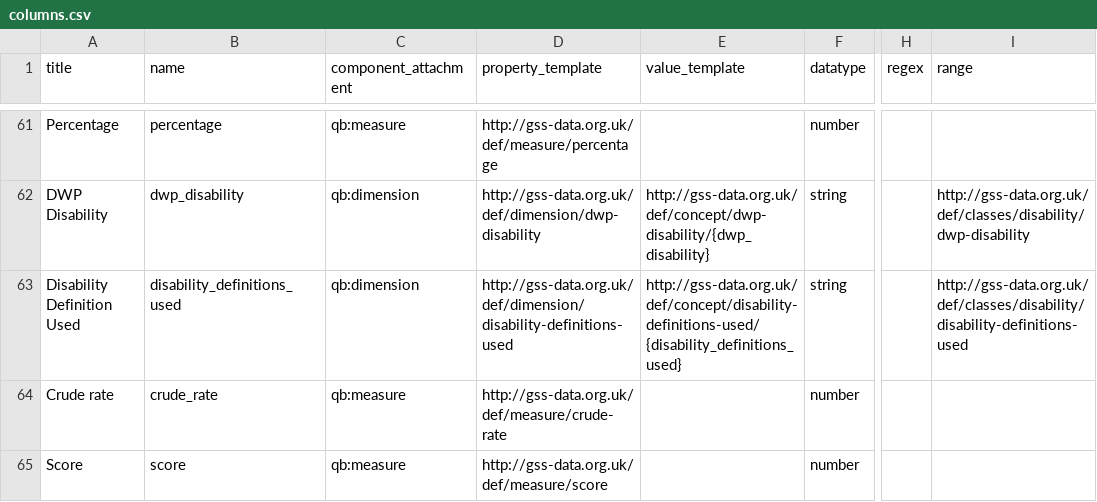
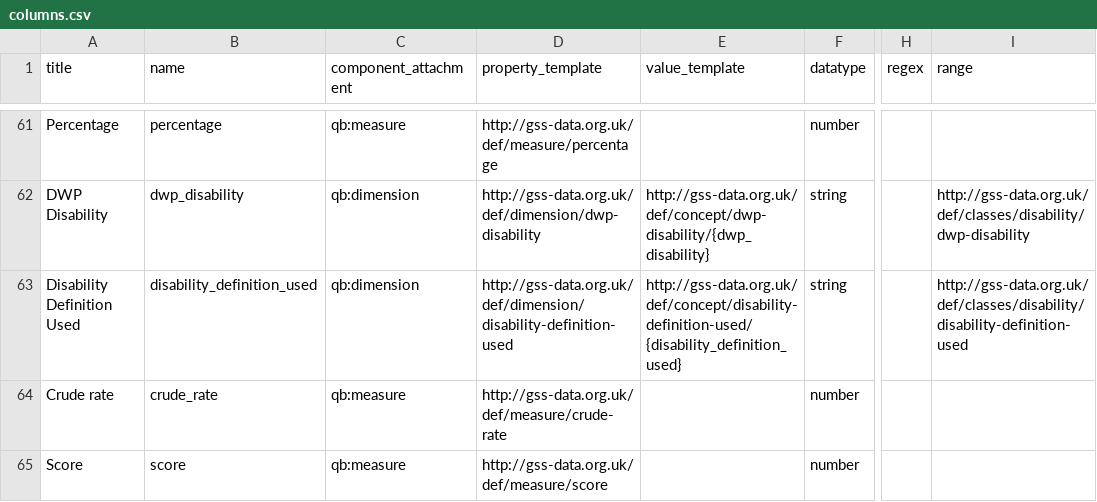
Before and after one commit to GSS-Cogs/family-disability, a CSV file: reference/columns.csv, drawn as a sheet; only a part is shown, gaps mark what is left out; the diff names each change by its address in the sheet, - before the commit and + after, or states it on an @@ line.

Commit message:
Update columns.csv

```diff
--- a/reference/columns.csv
+++ b/reference/columns.csv
-B63 (name): disability_definitions_used
+B63 (name): disability_definition_used
-D63 (property_template): http://gss-data.org.uk/def/dimension/disability-definitions-used
+D63 (property_template): http://gss-data.org.uk/def/dimension/disability-definition-used
-E63 (value_template): http://gss-data.org.uk/def/concept/disability-definitions-used/{disability_definitions_used}
+E63 (value_template): http://gss-data.org.uk/def/concept/disability-definition-used/{disability_definition_used}
-I63 (range): http://gss-data.org.uk/def/classes/disability/disability-definitions-used
+I63 (range): http://gss-data.org.uk/def/classes/disability/disability-definition-used
```
